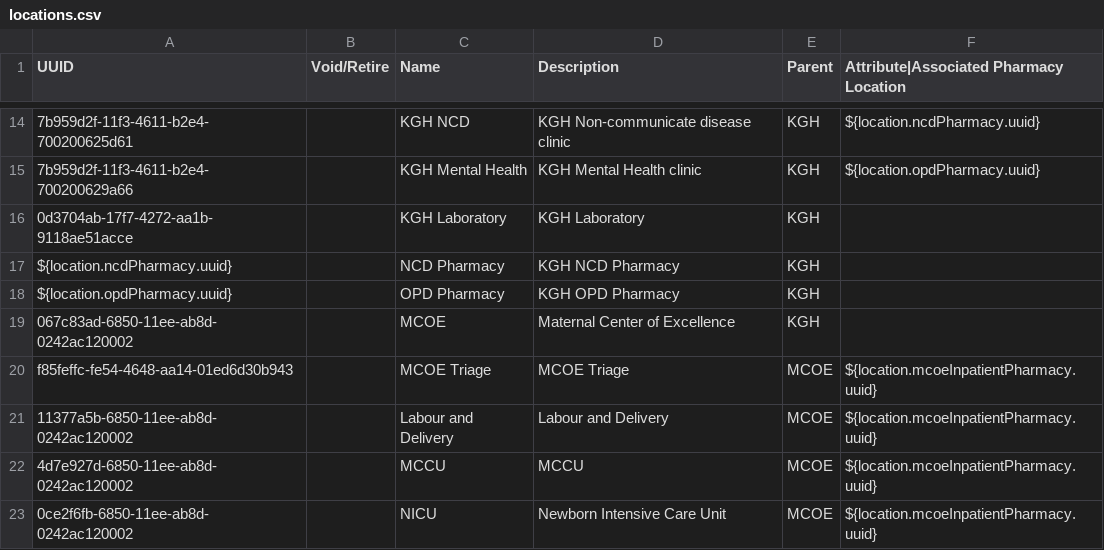
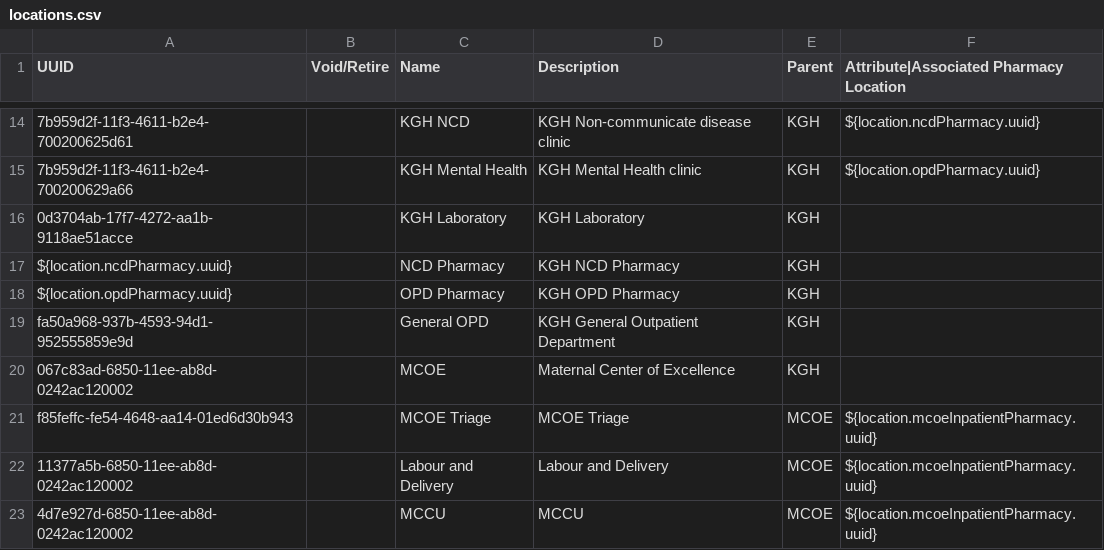
Before and after one commit to PIH/pihsl-emr, a CSV file: content/configuration/backend_configuration/locations/locations.csv, drawn as a sheet; only a part is shown, gaps mark what is left out; the shorter side is filled out with more unchanged rows; the diff names each change by its address in the sheet, - before the commit and + after, or states it on an @@ line.

Commit message:
SL-1517: Add General OPD location

```diff
--- a/content/configuration/backend_configuration/locations/locations.csv
+++ b/content/configuration/backend_configuration/locations/locations.csv
+row 19: fa50a968-937b-4593-94d1-952555859e9d |  | General OPD | KGH General Outpatient Department | KGH
```
Also changed, not shown: content/configuration/backend_configuration/locationtagmaps/locationtagmaps-site-kgh.csv, 1 other file.
